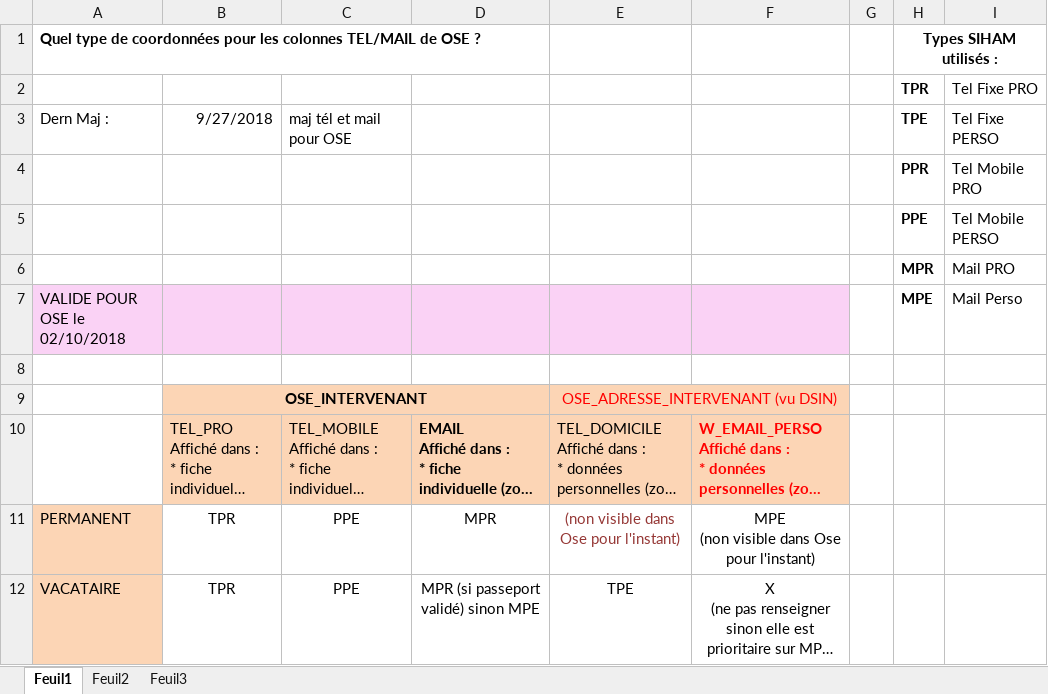
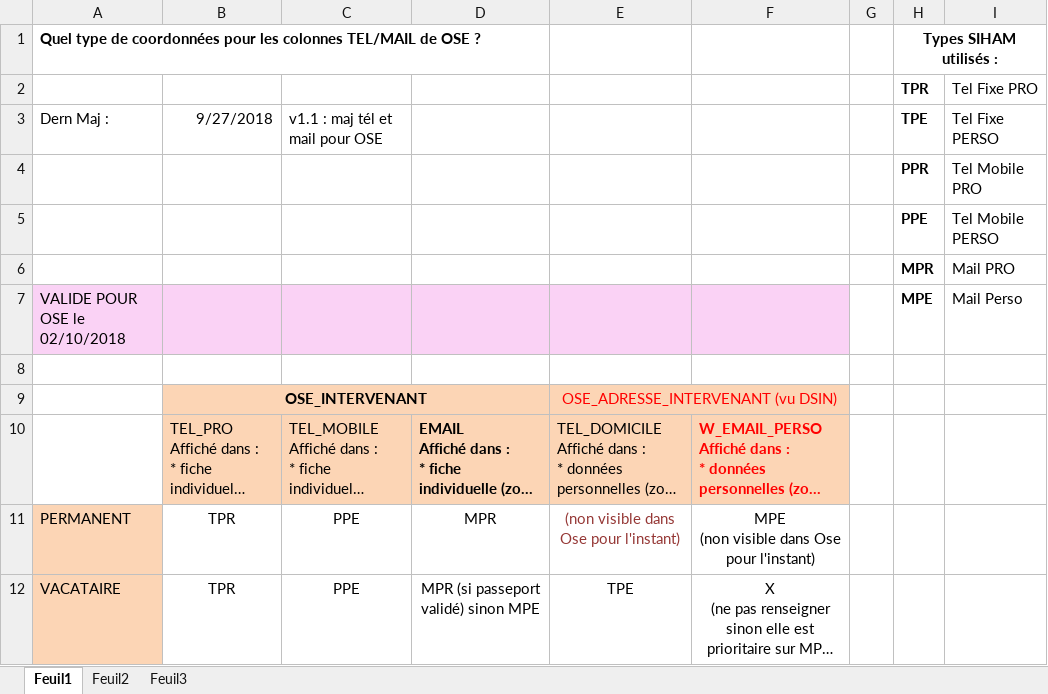
Before and after one commit to ensea-school/BACKUP-ose-at-git.unicaen.fr, an Excel workbook: doc/Connecteurs-Import/Siham/Doc_et_MOP/Mapping_Siham_Ose/B_Mapping_Num_Tel_SIHAM-OSE_v1.1.xlsx, sheet Feuil1, drawn as a sheet; long unchanged cells end in …; values as stored, in another font and other column widths than the file's, no borders; the diff names each change by its address in the sheet, - before the commit and + after, or states it on an @@ line.

Commit message:
Replace B_Mapping_Num_Tel_SIHAM-OSE_v1.1.xlsx

```diff
--- a/doc/Connecteurs-Import/Siham/Doc_et_MOP/Mapping_Siham_Ose/B_Mapping_Num_Tel_SIHAM-OSE_v1.1.xlsx (sheet Feuil1)
+++ b/doc/Connecteurs-Import/Siham/Doc_et_MOP/Mapping_Siham_Ose/B_Mapping_Num_Tel_SIHAM-OSE_v1.1.xlsx (sheet Feuil1)
-C3: maj tél et mail pour OSE
+C3: v1.1 : maj tél et mail pour OSE
```
